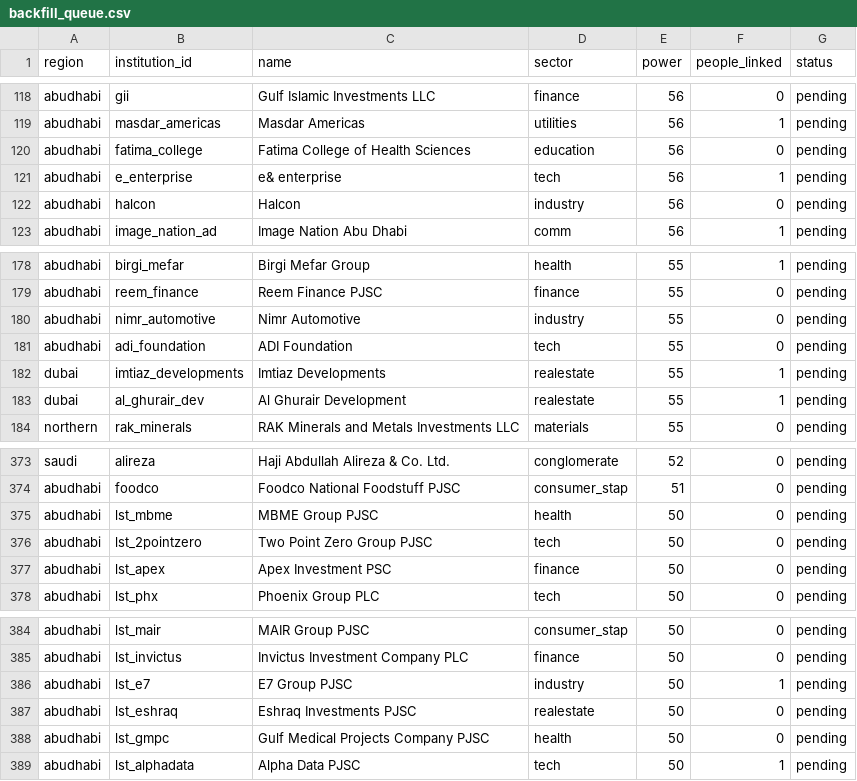
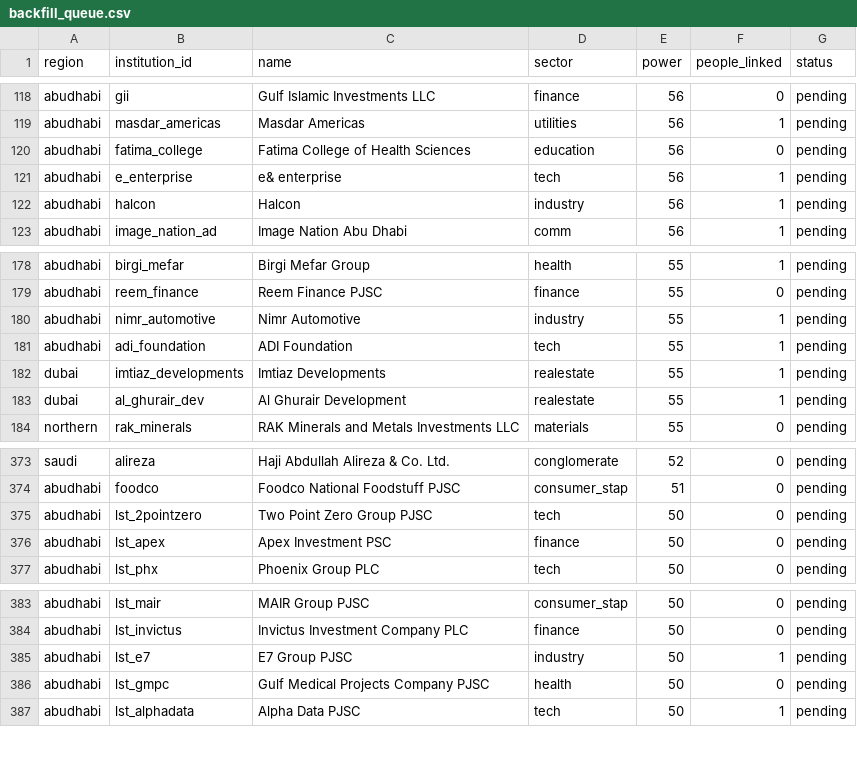
Before and after one commit to qizhangumich/power_network, a CSV file: data/backfill_queue.csv, drawn as a sheet; only a part is shown, gaps mark what is left out.

```diff
--- a/data/backfill_queue.csv
+++ b/data/backfill_queue.csv
@@ -121,3 +121,3 @@ abudhabi,fatima_college,Fatima College of Health Sciences,education,56,0,pending
 abudhabi,e_enterprise,e& enterprise,tech,56,1,pending
-abudhabi,halcon,Halcon,industry,56,0,pending
+abudhabi,halcon,Halcon,industry,56,1,pending
 abudhabi,image_nation_ad,Image Nation Abu Dhabi,comm,56,1,pending
@@ -179,4 +179,4 @@ abudhabi,birgi_mefar,Birgi Mefar Group,health,55,1,pending
 abudhabi,reem_finance,Reem Finance PJSC,finance,55,0,pending
-abudhabi,nimr_automotive,Nimr Automotive,industry,55,0,pending
-abudhabi,adi_foundation,ADI Foundation,tech,55,0,pending
+abudhabi,nimr_automotive,Nimr Automotive,industry,55,1,pending
+abudhabi,adi_foundation,ADI Foundation,tech,55,1,pending
 dubai,imtiaz_developments,Imtiaz Developments,realestate,55,1,pending
@@ -374,3 +374,2 @@ saudi,alireza,Haji Abdullah Alireza & Co. Ltd.,conglomerate,52,0,pending
 abudhabi,foodco,Foodco National Foodstuff PJSC,consumer_stap,51,0,pending
-abudhabi,lst_mbme,MBME Group PJSC,health,50,0,pending
 abudhabi,lst_2pointzero,Two Point Zero Group PJSC,tech,50,0,pending
@@ -386,3 +385,2 @@ abudhabi,lst_invictus,Invictus Investment Company PLC,finance,50,0,pending
 abudhabi,lst_e7,E7 Group PJSC,industry,50,1,pending
-abudhabi,lst_eshraq,Eshraq Investments PJSC,realestate,50,0,pending
 abudhabi,lst_gmpc,Gulf Medical Projects Company PJSC,health,50,0,pending
```
Also changed, not shown: data/institution_candidates.csv, data/people.csv, 16 other files.
